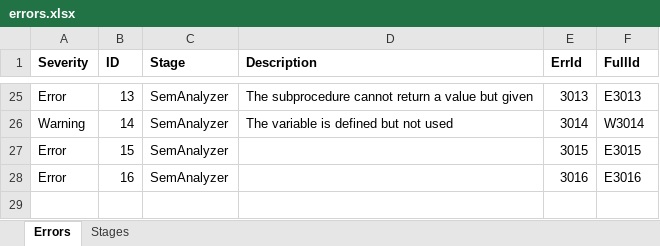
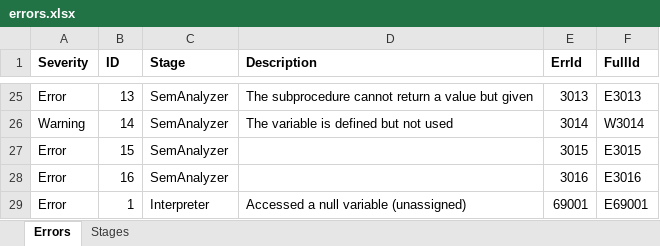
Before and after one commit to sakamoto-poteko/HumanResourceCompiler, an Excel workbook: compiler/errors.xlsx, sheet Errors, drawn as a sheet; only a part is shown, gaps mark what is left out; values as stored, in another font and other column widths than the file's, no borders; table styles not drawn; the diff names each change by its address in the sheet, - before the commit and + after, or states it on an @@ line.

Commit message:
Interpreter

```diff
--- a/compiler/errors.xlsx (sheet Errors)
+++ b/compiler/errors.xlsx (sheet Errors)
+row 29: Error | 1 | Interpreter | Accessed a null variable (unassigned) | 69001 | E69001
```
Also changed, not shown: sheet Stages, 20 other files.
